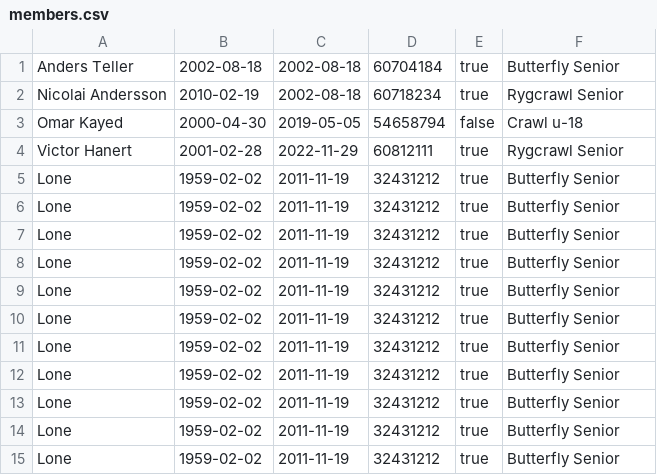
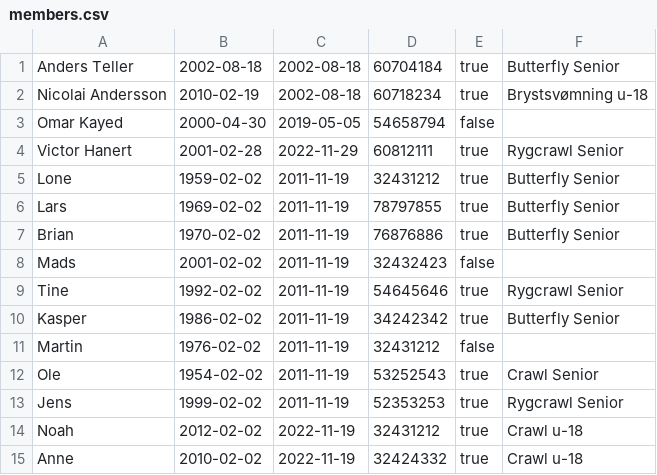
Before and after one commit to Teller501/Delfin-Projekt, a CSV file: data/members.csv, drawn as a sheet.

Commit message:
updated addMemberToTeam.function and updated member-info in csv.file

```diff
--- a/data/members.csv
+++ b/data/members.csv
@@ -1,15 +1,15 @@
 Anders Teller;2002-08-18;2002-08-18;60704184;true;Butterfly Senior;
-Nicolai Andersson;2010-02-19;2002-08-18;60718234;true;Rygcrawl Senior;
-Omar Kayed;2000-04-30;2019-05-05;54658794;false;Crawl u-18;
+Nicolai Andersson;2010-02-19;2002-08-18;60718234;true;Brystsvømning u-18;
+Omar Kayed;2000-04-30;2019-05-05;54658794;false;"";
 Victor Hanert;2001-02-28;2022-11-29;60812111;true;Rygcrawl Senior;
 Lone;1959-02-02;2011-11-19;32431212;true;Butterfly Senior;
-Lone;1959-02-02;2011-11-19;32431212;true;Butterfly Senior;
-Lone;1959-02-02;2011-11-19;32431212;true;Butterfly Senior;
-Lone;1959-02-02;2011-11-19;32431212;true;Butterfly Senior;
-Lone;1959-02-02;2011-11-19;32431212;true;Butterfly Senior;
-Lone;1959-02-02;2011-11-19;32431212;true;Butterfly Senior;
-Lone;1959-02-02;2011-11-19;32431212;true;Butterfly Senior;
-Lone;1959-02-02;2011-11-19;32431212;true;Butterfly Senior;
-Lone;1959-02-02;2011-11-19;32431212;true;Butterfly Senior;
-Lone;1959-02-02;2011-11-19;32431212;true;Butterfly Senior;
-Lone;1959-02-02;2011-11-19;32431212;true;Butterfly Senior;
+Lars;1969-02-02;2011-11-19;78797855;true;Butterfly Senior;
+Brian;1970-02-02;2011-11-19;76876886;true;Butterfly Senior;
+Mads;2001-02-02;2011-11-19;32432423;false;"";
+Tine;1992-02-02;2011-11-19;54645646;true;Rygcrawl Senior;
+Kasper;1986-02-02;2011-11-19;34242342;true;Butterfly Senior;
+Martin;1976-02-02;2011-11-19;32431212;false;"";
+Ole;1954-02-02;2011-11-19;53252543;true;Crawl Senior;
+Jens;1999-02-02;2011-11-19;52353253;true;Rygcrawl Senior;
+Noah;2012-02-02;2022-11-19;32431212;true;Crawl u-18;
+Anne;2010-02-02;2022-11-19;32424332;true;Crawl u-18;
```
Also changed, not shown: 1 other file.
